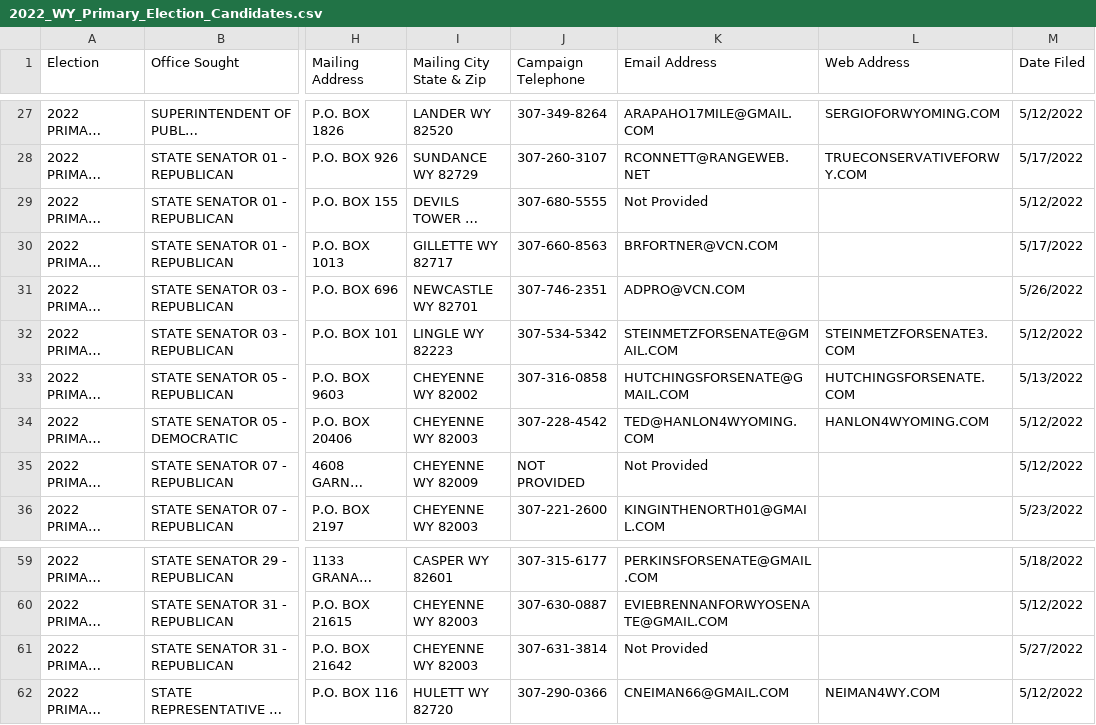
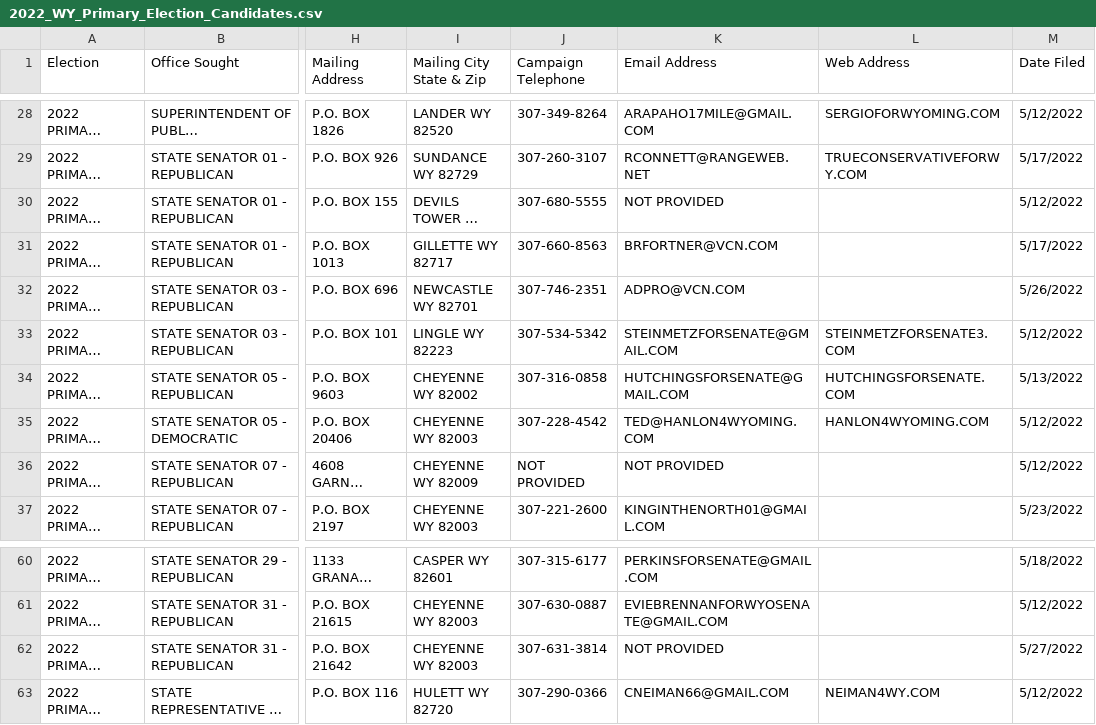
Before and after one commit to yincrash/wy_election_roster, a CSV file: 2022_WY_Primary_Election_Candidates.csv, drawn as a sheet; only a part is shown, gaps mark what is left out; long unchanged cells end in …; addresses are those after the commit; the diff covers the shown part only; the diff names each change by its address in the sheet, - before the commit and + after, or states it on an @@ line.

```diff
--- a/2022_WY_Primary_Election_Candidates.csv
+++ b/2022_WY_Primary_Election_Candidates.csv
-K30 (Email Address): Not Provided
+K30 (Email Address): NOT PROVIDED
-K36 (Email Address): Not Provided
+K36 (Email Address): NOT PROVIDED
-K62 (Email Address): Not Provided
+K62 (Email Address): NOT PROVIDED
```
Also changed, not shown: 5 added rows and 4 edited cells elsewhere in this file.
